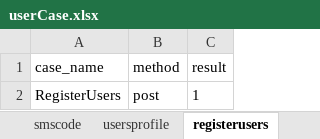
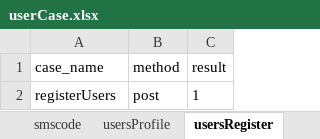
Before and after one commit to HappyVic/jike-interface-test, an Excel workbook: testFile/case/userCase.xlsx, sheet usersRegister, drawn as a sheet; values as stored, in another font and other column widths than the file's, no borders; the diff names each change by its address in the sheet, - before the commit and + after, or states it on an @@ line.

```diff
--- a/testFile/case/userCase.xlsx (sheet usersRegister)
+++ b/testFile/case/userCase.xlsx (sheet usersRegister)
-sheet tab: usersprofile
+sheet tab: usersProfile
-sheet tab: registerusers
+sheet tab: usersRegister
-A2 (case_name): RegisterUsers
+A2 (case_name): registerUsers
```
Also changed, not shown: 7 other files.
